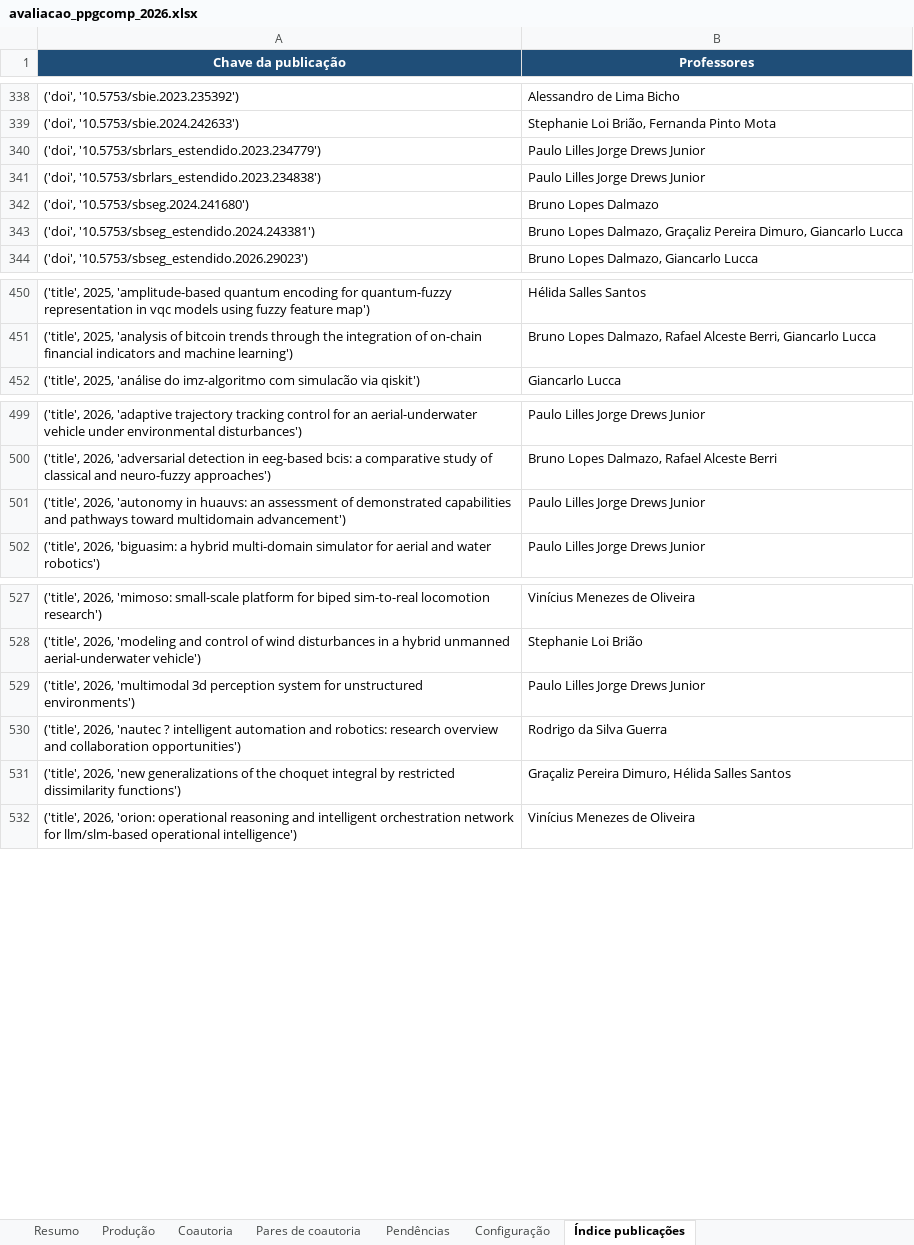
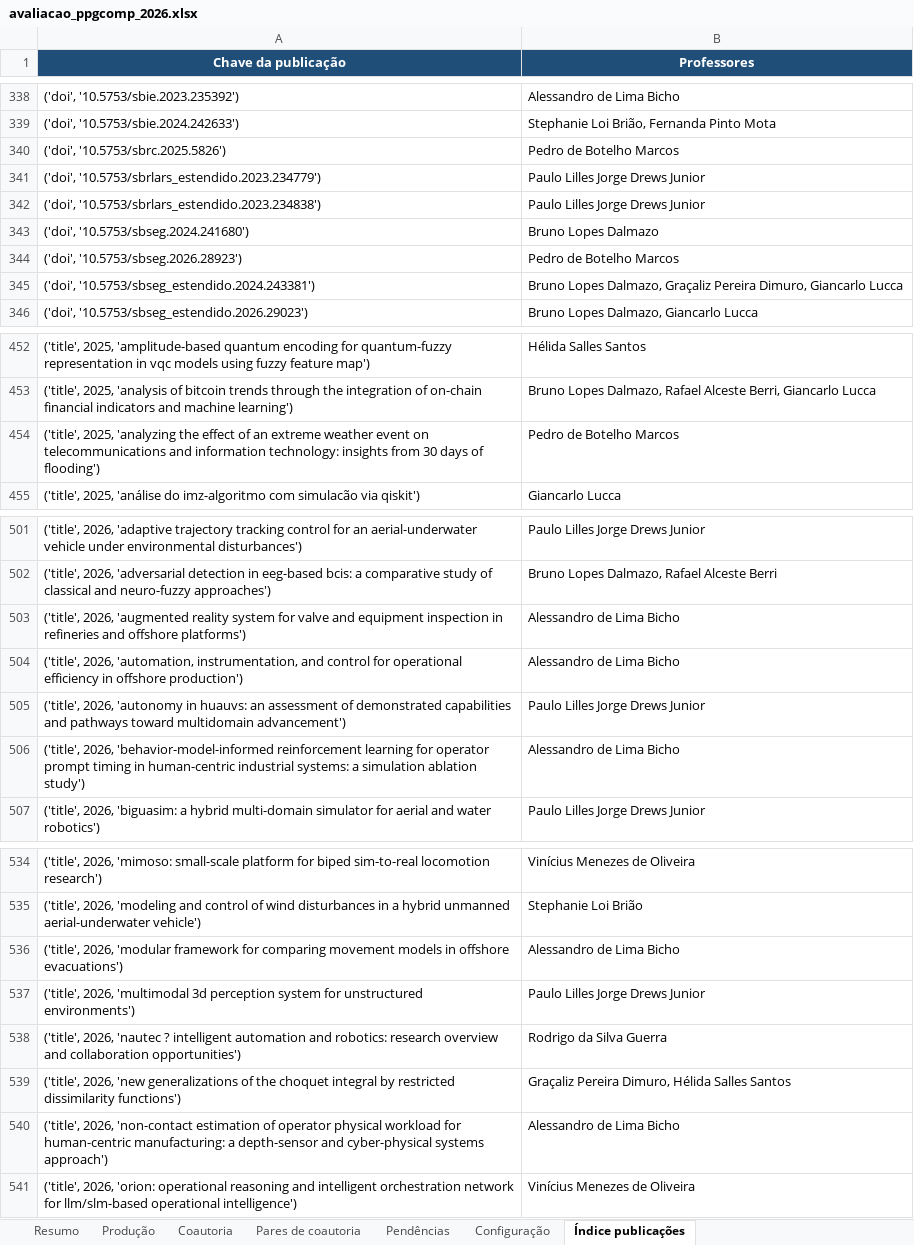
Before and after one commit to brunoldalmazo/ppgcomp-lattes, an Excel workbook: output/2026/avaliacao_ppgcomp_2026.xlsx, sheet Índice publicações, drawn as a sheet; only a part is shown, gaps mark what is left out; values as stored, in another font and other column widths than the file's, no borders; the diff covers the shown part only; the diff names each change by its address in the sheet, - before the commit and + after, or states it on an @@ line.

```diff
--- a/output/2026/avaliacao_ppgcomp_2026.xlsx (sheet Índice publicações)
+++ b/output/2026/avaliacao_ppgcomp_2026.xlsx (sheet Índice publicações)
+row 340: ('doi', '10.5753/sbrc.2025.5826') | Pedro de Botelho Marcos
+row 344: ('doi', '10.5753/sbseg.2026.28923') | Pedro de Botelho Marcos
+row 454: ('title', 2025, 'analyzing the effect of an extreme weather event on telecommunications and information technology: insights from 30 days of flooding') | Pedro de Botelho Marcos
+row 503: ('title', 2026, 'augmented reality system for valve and equipment inspection in refineries and offshore platforms') | Alessandro de Lima Bicho
+row 504: ('title', 2026, 'automation, instrumentation, and control for operational efficiency in offshore production') | Alessandro de Lima Bicho
+row 506: ('title', 2026, 'behavior-model-informed reinforcement learning for operator prompt timing in human-centric industrial systems: a simulation ablation study') | Alessandro de Lima Bicho
+row 536: ('title', 2026, 'modular framework for comparing movement models in offshore evacuations') | Alessandro de Lima Bicho
+row 540: ('title', 2026, 'non-contact estimation of operator physical workload for human-centric manufacturing: a depth-sensor and cyber-physical systems approach') | Alessandro de Lima Bicho
```
Also changed, not shown: 3 added rows and 1 removed row elsewhere in this sheet, sheet Produção, sheet Coautoria, sheet Pendências, sheet Resumo, 4 other files.
